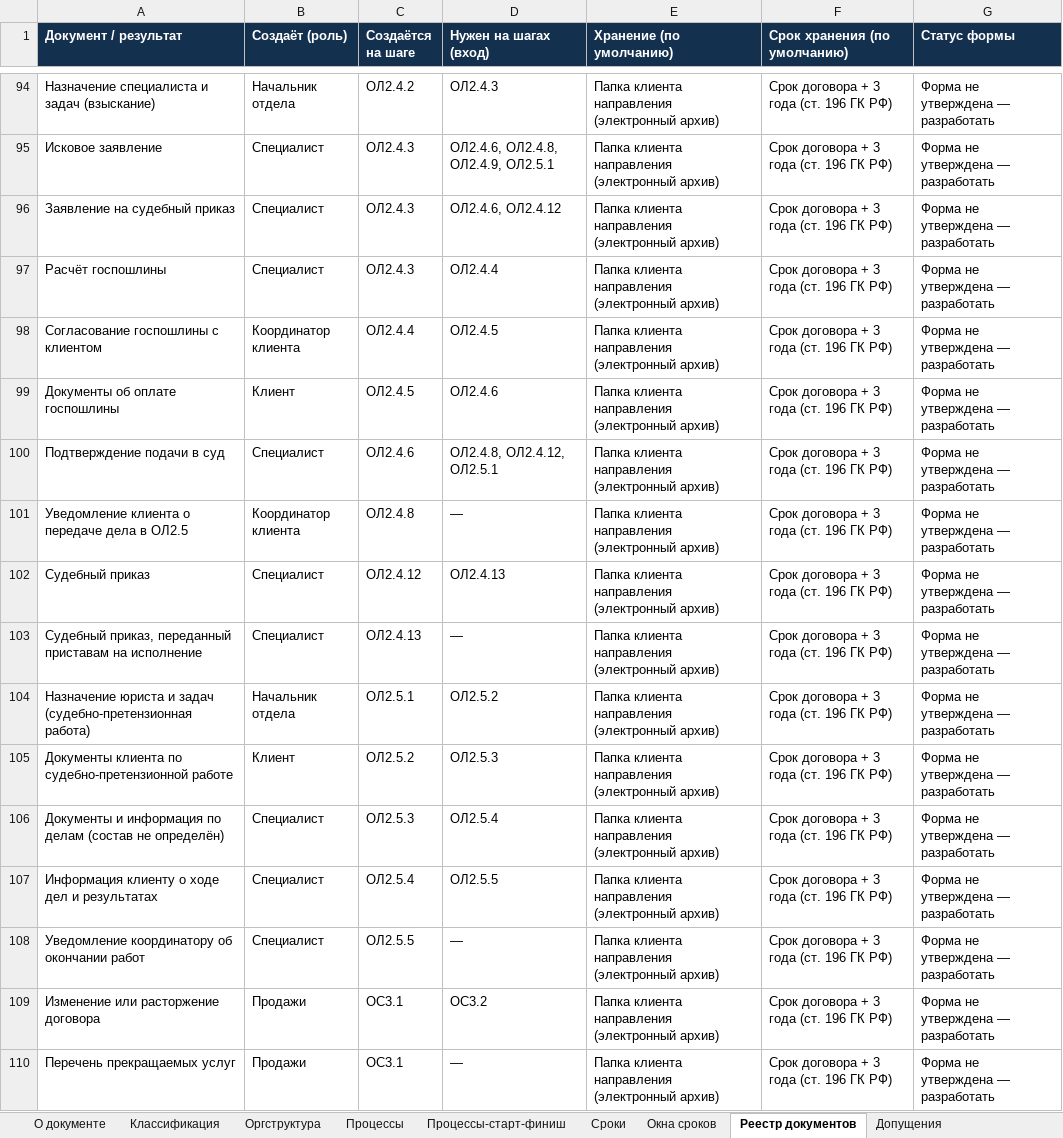
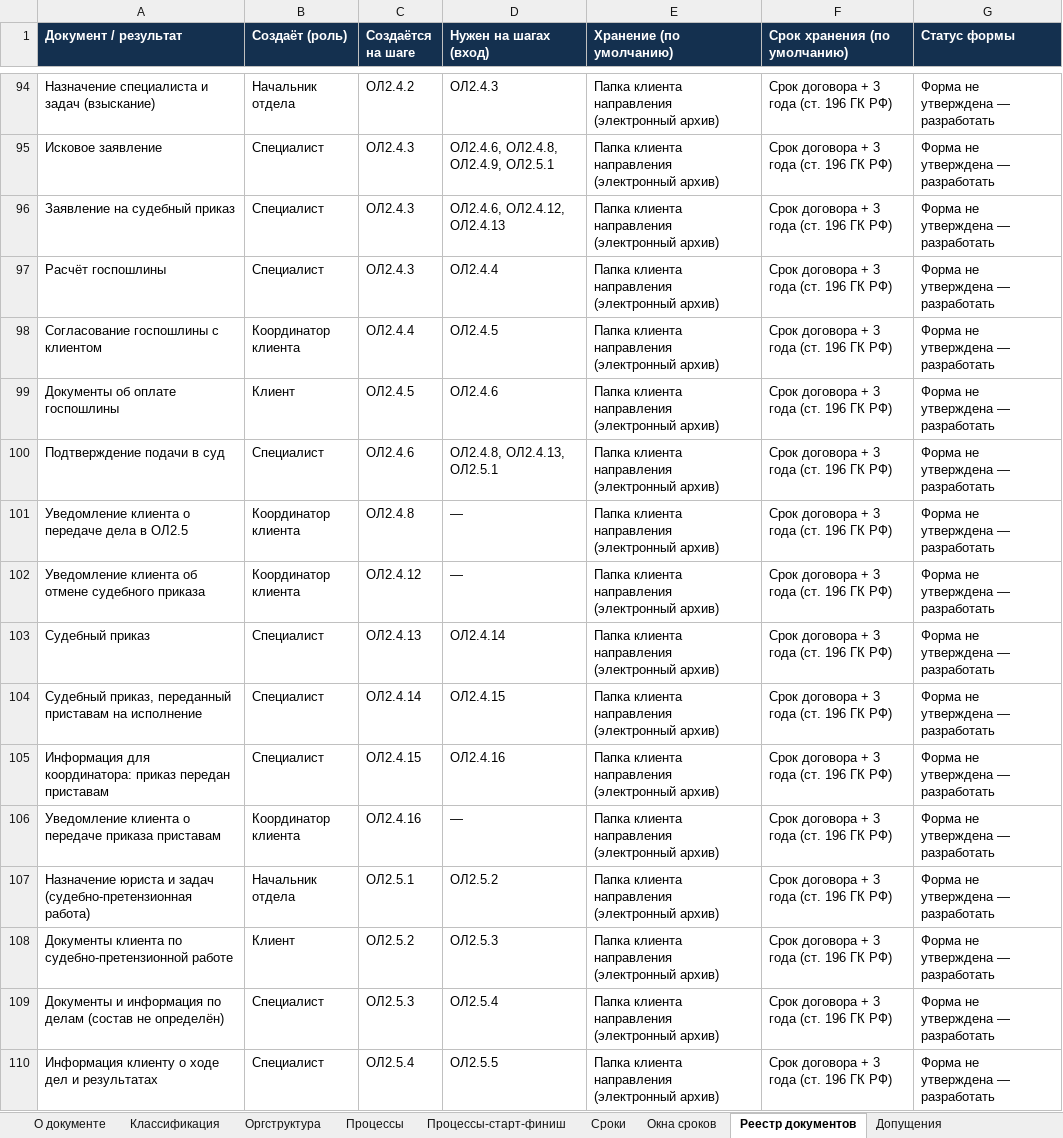
Before and after one commit to sbvxcdeqw1/vcb, an Excel workbook: bpm_docs/Матрица_бизнес-процессов.xlsx, sheet Реестр документов, drawn as a sheet; only a part is shown, gaps mark what is left out; the shorter side is filled out with more unchanged rows; values as stored, in another font and other column widths than the file's, no borders; addresses are those after the commit; the diff names each change by its address in the sheet, - before the commit and + after, or states it on an @@ line.

```diff
--- a/bpm_docs/Матрица_бизнес-процессов.xlsx (sheet Реестр документов)
+++ b/bpm_docs/Матрица_бизнес-процессов.xlsx (sheet Реестр документов)
-D96 (Нужен на шагах (вход)): ОЛ2.4.6, ОЛ2.4.12
+D96 (Нужен на шагах (вход)): ОЛ2.4.6, ОЛ2.4.12, ОЛ2.4.13
-D100 (Нужен на шагах (вход)): ОЛ2.4.8, ОЛ2.4.12, ОЛ2.5.1
+D100 (Нужен на шагах (вход)): ОЛ2.4.8, ОЛ2.4.13, ОЛ2.5.1
+row 102: Уведомление клиента об отмене судебного приказа | Координатор клиента | ОЛ2.4.12 | — | Папка клиента направления (электронный архив) | Срок договора + 3 года (ст. 196 ГК РФ) | Форма не утверждена — разработать
-C103 (Создаётся на шаге): ОЛ2.4.12
+C103 (Создаётся на шаге): ОЛ2.4.13
-D103 (Нужен на шагах (вход)): ОЛ2.4.13
+D103 (Нужен на шагах (вход)): ОЛ2.4.14
-C104 (Создаётся на шаге): ОЛ2.4.13
+C104 (Создаётся на шаге): ОЛ2.4.14
-D104 (Нужен на шагах (вход)): —
+D104 (Нужен на шагах (вход)): ОЛ2.4.15
+row 105: Информация для координатора: приказ передан приставам | Специалист | ОЛ2.4.15 | ОЛ2.4.16 | Папка клиента направления (электронный архив) | Срок договора + 3 года (ст. 196 ГК РФ) | Форма не утверждена — разработать
+row 106: Уведомление клиента о передаче приказа приставам | Координатор клиента | ОЛ2.4.16 | — | Папка клиента направления (электронный архив) | Срок договора + 3 года (ст. 196 ГК РФ) | Форма не утверждена — разработать
```
Also changed, not shown: sheet Процессы, sheet Сроки, sheet Допущения, sheet Процессы-старт-финиш, sheet Классификация, 4 other files.
